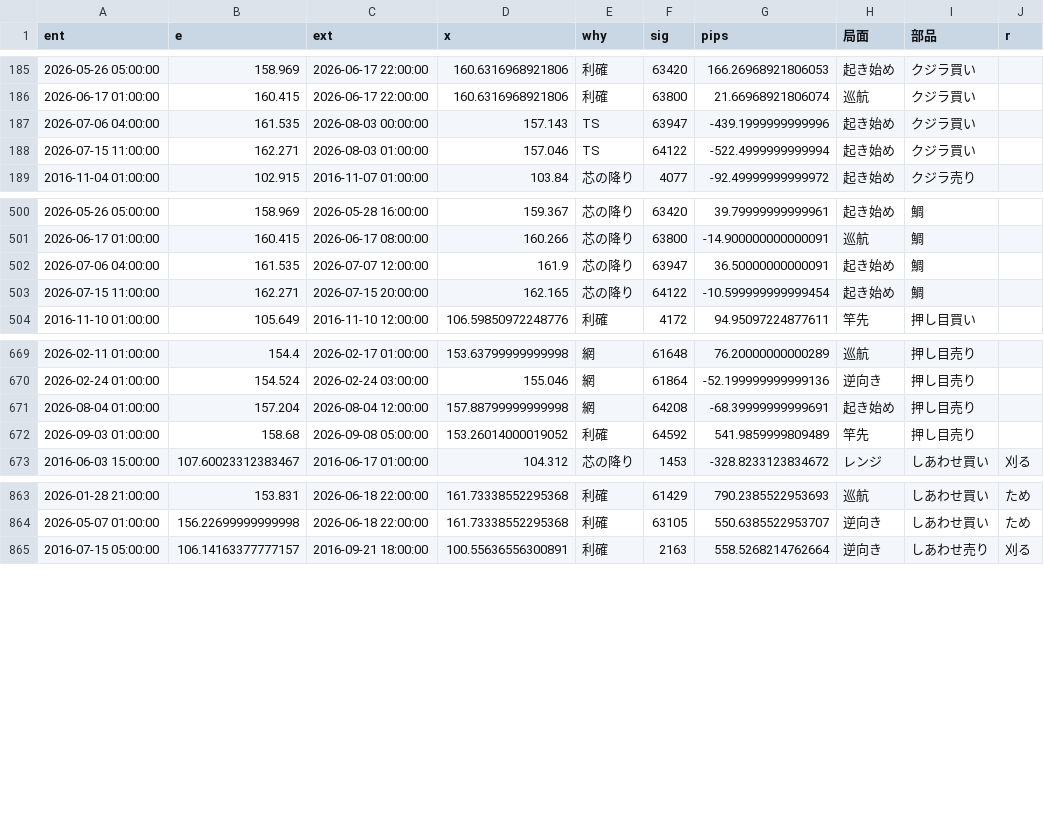
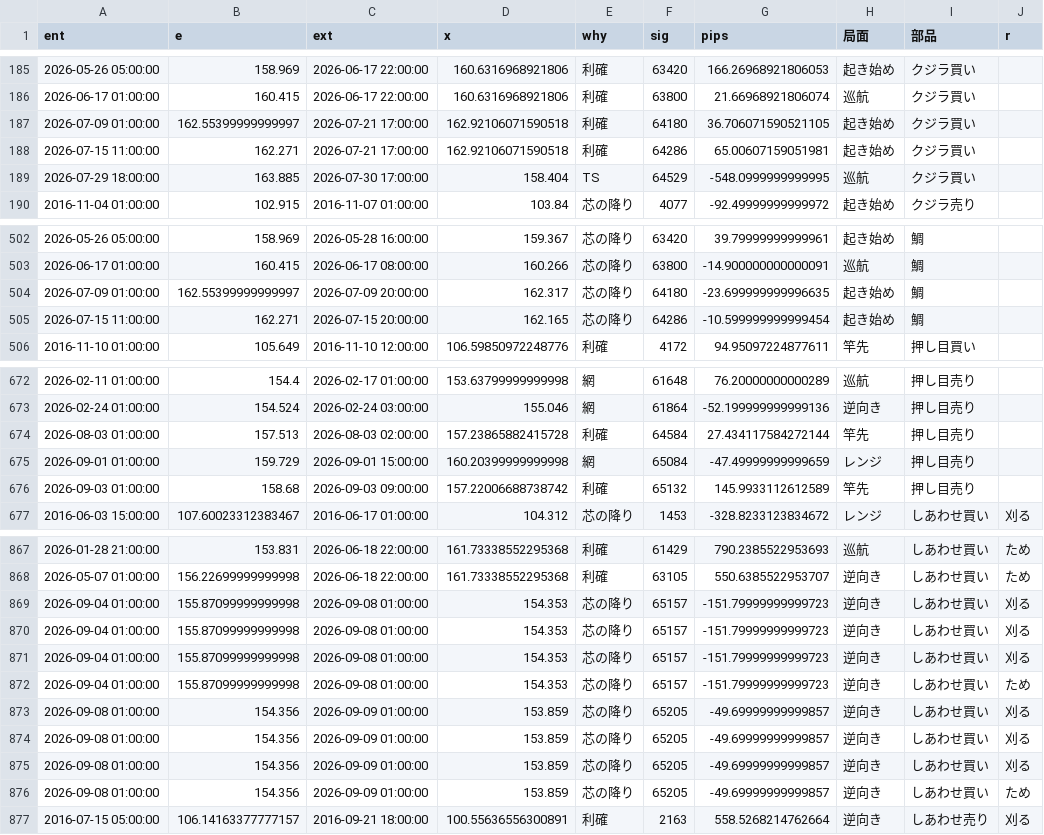
Before and after one commit to turu26263-create/-, a CSV file: engine/kekka_tai/nyu/歩いて検証_全部品_入口出口_20261119.csv, drawn as a sheet; only a part is shown, gaps mark what is left out; the diff covers the shown part only.

```diff
--- a/engine/kekka_tai/nyu/歩いて検証_全部品_入口出口_20261119.csv
+++ b/engine/kekka_tai/nyu/歩いて検証_全部品_入口出口_20261119.csv
@@ -186,4 +186,5 @@ ent,e,ext,x,why,sig,pips,局面,部品,r
 2026-06-17 01:00:00,160.415,2026-06-17 22:00:00,160.6316968921806,利確,63800,21.66968921806074,巡航,クジラ買い,
-2026-07-06 04:00:00,161.535,2026-08-03 00:00:00,157.143,TS,63947,-439.1999999999996,起き始め,クジラ買い,
-2026-07-15 11:00:00,162.271,2026-08-03 01:00:00,157.046,TS,64122,-522.4999999999994,起き始め,クジラ買い,
+2026-07-09 01:00:00,162.55399999999997,2026-07-21 17:00:00,162.92106071590518,利確,64180,36.706071590521105,起き始め,クジラ買い,
+2026-07-15 11:00:00,162.271,2026-07-21 17:00:00,162.92106071590518,利確,64286,65.00607159051981,起き始め,クジラ買い,
+2026-07-29 18:00:00,163.885,2026-07-30 17:00:00,158.404,TS,64529,-548.0999999999995,巡航,クジラ買い,
 2016-11-04 01:00:00,102.915,2016-11-07 01:00:00,103.84,芯の降り,4077,-92.49999999999972,起き始め,クジラ売り,
@@ -501,4 +503,4 @@ ent,e,ext,x,why,sig,pips,局面,部品,r
 2026-06-17 01:00:00,160.415,2026-06-17 08:00:00,160.266,芯の降り,63800,-14.900000000000091,巡航,鯛,
-2026-07-06 04:00:00,161.535,2026-07-07 12:00:00,161.9,芯の降り,63947,36.50000000000091,起き始め,鯛,
-2026-07-15 11:00:00,162.271,2026-07-15 20:00:00,162.165,芯の降り,64122,-10.599999999999454,起き始め,鯛,
+2026-07-09 01:00:00,162.55399999999997,2026-07-09 20:00:00,162.317,芯の降り,64180,-23.699999999996635,起き始め,鯛,
+2026-07-15 11:00:00,162.271,2026-07-15 20:00:00,162.165,芯の降り,64286,-10.599999999999454,起き始め,鯛,
 2016-11-10 01:00:00,105.649,2016-11-10 12:00:00,106.59850972248776,利確,4172,94.95097224877611,竿先,押し目買い,
@@ -670,4 +673,5 @@ ent,e,ext,x,why,sig,pips,局面,部品,r
 2026-02-24 01:00:00,154.524,2026-02-24 03:00:00,155.046,網,61864,-52.199999999999136,逆向き,押し目売り,
-2026-08-04 01:00:00,157.204,2026-08-04 12:00:00,157.88799999999998,網,64208,-68.39999999999691,起き始め,押し目売り,
-2026-09-03 01:00:00,158.68,2026-09-08 05:00:00,153.26014000019052,利確,64592,541.9859999809489,竿先,押し目売り,
+2026-08-03 01:00:00,157.513,2026-08-03 02:00:00,157.23865882415728,利確,64584,27.434117584272144,竿先,押し目売り,
+2026-09-01 01:00:00,159.729,2026-09-01 15:00:00,160.20399999999998,網,65084,-47.49999999999659,レンジ,押し目売り,
+2026-09-03 01:00:00,158.68,2026-09-03 09:00:00,157.22006688738742,利確,65132,145.9933112612589,竿先,押し目売り,
 2016-06-03 15:00:00,107.60023312383467,2016-06-17 01:00:00,104.312,芯の降り,1453,-328.8233123834672,レンジ,しあわせ買い,刈る
@@ -864,2 +868,10 @@ ent,e,ext,x,why,sig,pips,局面,部品,r
 2026-05-07 01:00:00,156.22699999999998,2026-06-18 22:00:00,161.73338552295368,利確,63105,550.6385522953707,逆向き,しあわせ買い,ため
+2026-09-04 01:00:00,155.87099999999998,2026-09-08 01:00:00,154.353,芯の降り,65157,-151.79999999999723,逆向き,しあわせ買い,刈る
+2026-09-04 01:00:00,155.87099999999998,2026-09-08 01:00:00,154.353,芯の降り,65157,-151.79999999999723,逆向き,しあわせ買い,刈る
+2026-09-04 01:00:00,155.87099999999998,2026-09-08 01:00:00,154.353,芯の降り,65157,-151.79999999999723,逆向き,しあわせ買い,刈る
+2026-09-04 01:00:00,155.87099999999998,2026-09-08 01:00:00,154.353,芯の降り,65157,-151.79999999999723,逆向き,しあわせ買い,ため
+2026-09-08 01:00:00,154.356,2026-09-09 01:00:00,153.859,芯の降り,65205,-49.69999999999857,逆向き,しあわせ買い,刈る
+2026-09-08 01:00:00,154.356,2026-09-09 01:00:00,153.859,芯の降り,65205,-49.69999999999857,逆向き,しあわせ買い,刈る
+2026-09-08 01:00:00,154.356,2026-09-09 01:00:00,153.859,芯の降り,65205,-49.69999999999857,逆向き,しあわせ買い,刈る
+2026-09-08 01:00:00,154.356,2026-09-09 01:00:00,153.859,芯の降り,65205,-49.69999999999857,逆向き,しあわせ買い,ため
 2016-07-15 05:00:00,106.14163377777157,2016-09-21 18:00:00,100.55636556300891,利確,2163,558.5268214762664,逆向き,しあわせ売り,刈る
```
Also changed, not shown: 2 added rows and 13 edited cells elsewhere in this file, ea/Kujira3_v4_研究台の玉_MT4あわせ用.csv, 9 other files.
